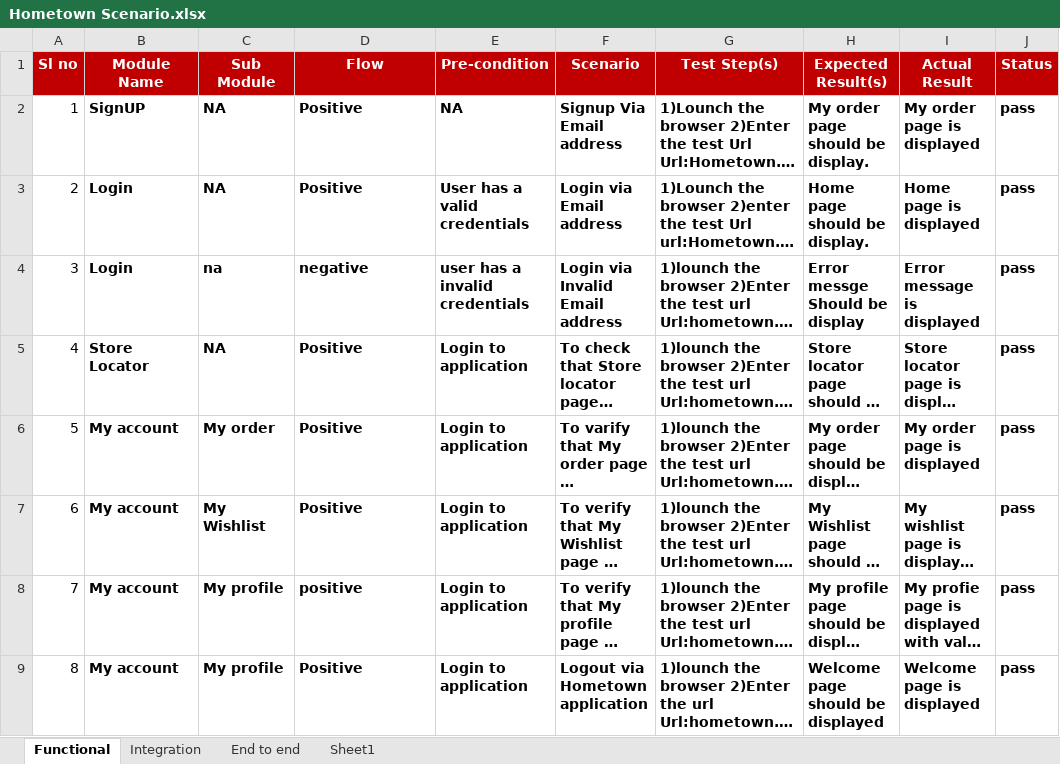
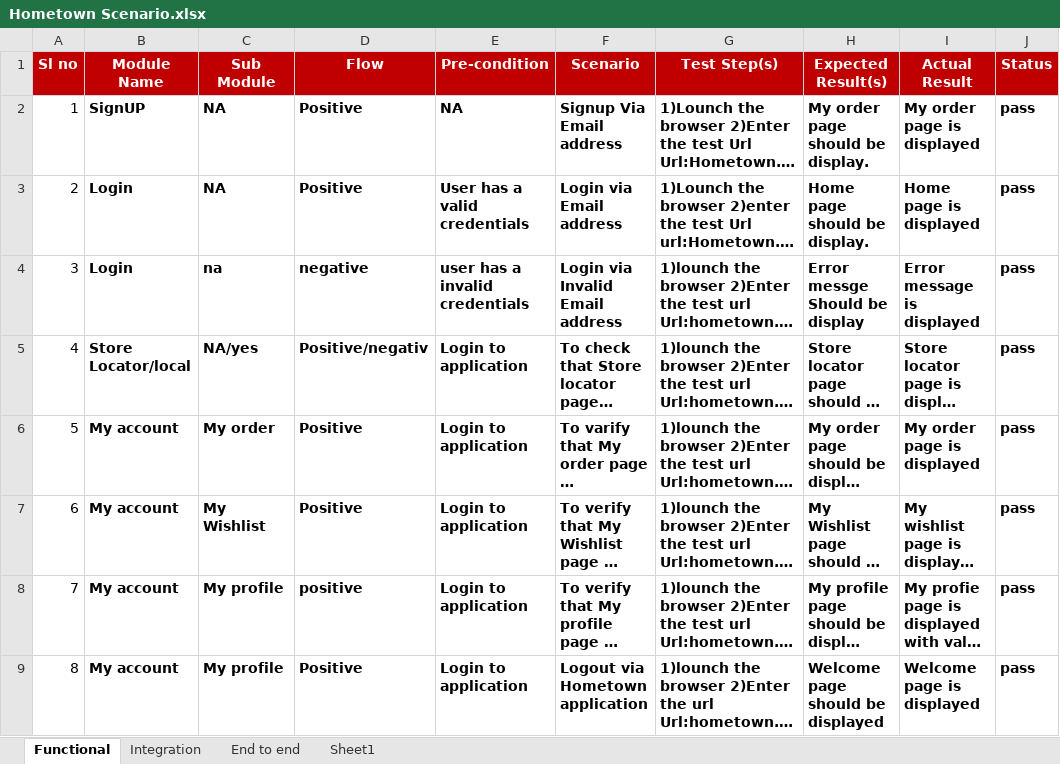
Before and after one commit to amitshetty5255/new1, an Excel workbook: Hometown Scenario.xlsx, sheet Functional, drawn as a sheet; only a part is shown; long unchanged cells end in …; values as stored, in another font and other column widths than the file's, no borders; the diff names each change by its address in the sheet, - before the commit and + after, or states it on an @@ line.

Commit message:
file changed

```diff
--- a/Hometown Scenario.xlsx (sheet Functional)
+++ b/Hometown Scenario.xlsx (sheet Functional)
-B5 (Module Name): Store Locator
+B5 (Module Name): Store Locator/local
-C5 (Sub Module): NA
+C5 (Sub Module): NA/yes
-D5 (Flow): Positive
+D5 (Flow): Positive/negativ
```
